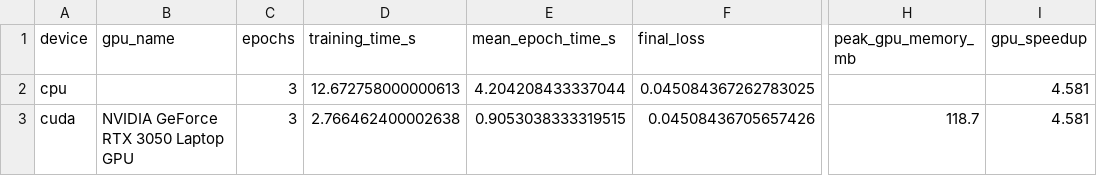
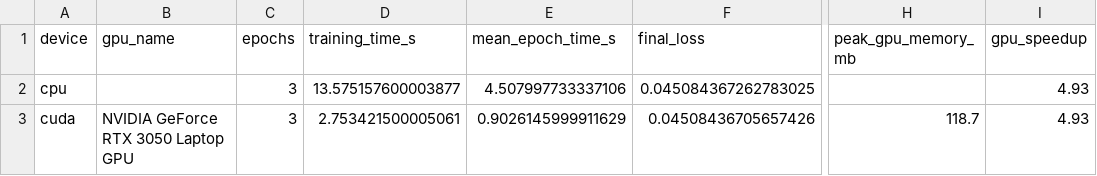
Before and after one commit to jeyadev-jd/glove-wikitext2, a CSV file: results/cpu_gpu_benchmark.csv, drawn as a sheet; only a part is shown, gaps mark what is left out; the diff names each change by its address in the sheet, - before the commit and + after, or states it on an @@ line.

```diff
--- a/results/cpu_gpu_benchmark.csv
+++ b/results/cpu_gpu_benchmark.csv
-D2 (training_time_s): 12.672758000000613
+D2 (training_time_s): 13.575157600003877
-E2 (mean_epoch_time_s): 4.204208433337044
+E2 (mean_epoch_time_s): 4.507997733337106
-I2:I3 (gpu_speedup): 4.581
+I2:I3 (gpu_speedup): 4.93
-D3 (training_time_s): 2.766462400002638
+D3 (training_time_s): 2.753421500005061
-E3 (mean_epoch_time_s): 0.9053038333319515
+E3 (mean_epoch_time_s): 0.9026145999911629
```
Also changed, not shown: results/ablation_results.csv, results/analogy_results.csv, 10 other files.
